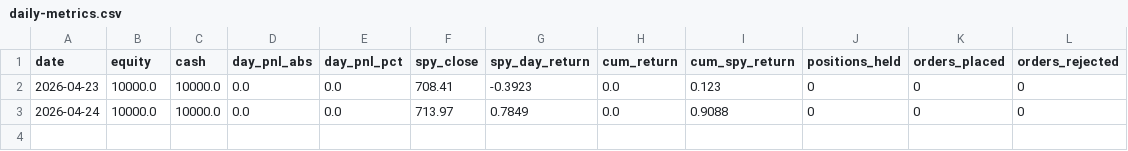
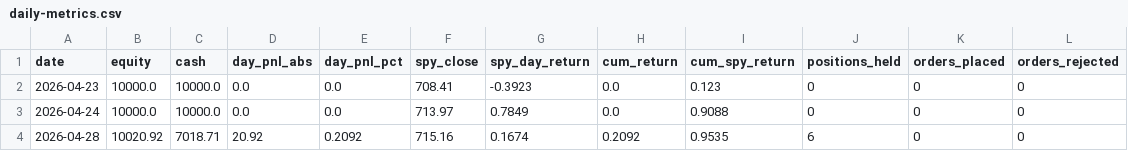
Before and after one commit to itsang89/trading-agent-claude, a CSV file: metrics/daily-metrics.csv, drawn as a sheet; the diff names each change by its address in the sheet, - before the commit and + after, or states it on an @@ line.

```diff
--- a/metrics/daily-metrics.csv
+++ b/metrics/daily-metrics.csv
+row 4: 2026-04-28 | 10020.92 | 7018.71 | 20.92 | 0.2092 | 715.16 | 0.1674 | 0.2092 | 0.9535 | 6 | 0 | 0
```
Also changed, not shown: 3 other files.
